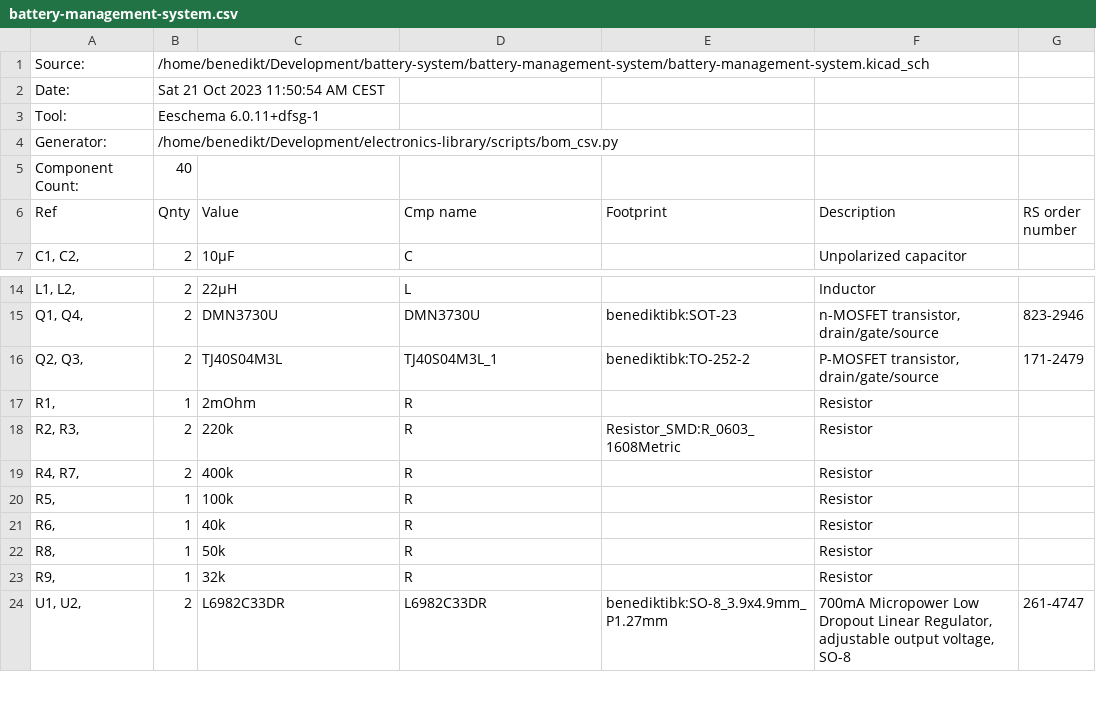
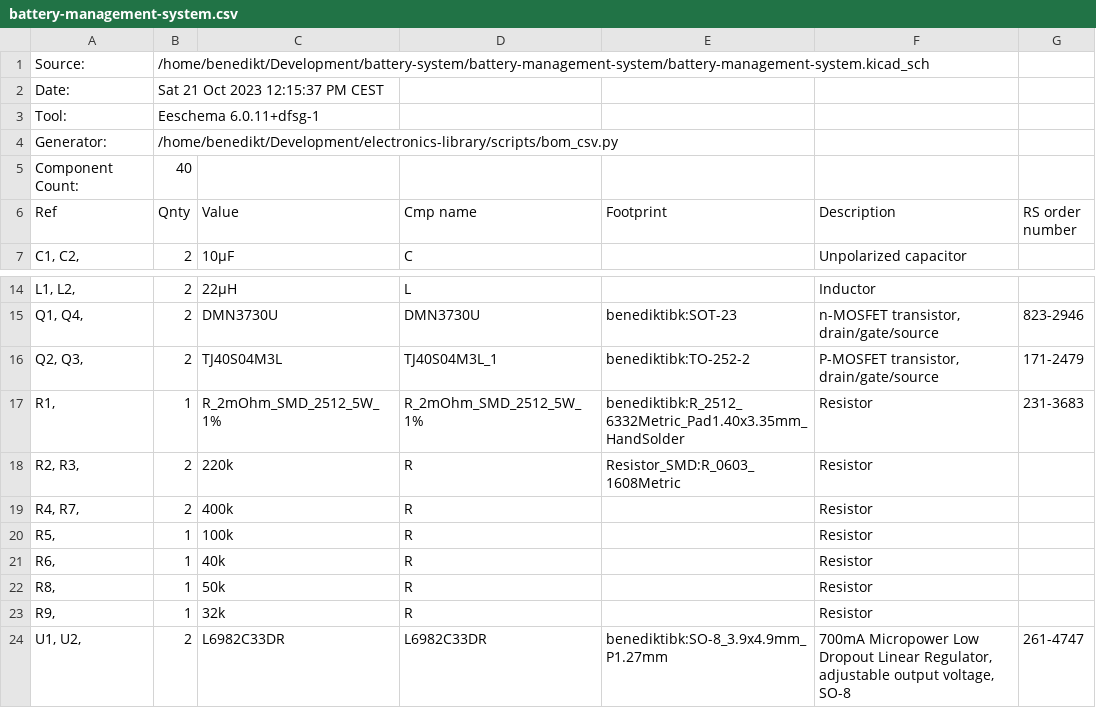
Before and after one commit to benediktibk/battery-system, a CSV file: battery-management-system/battery-management-system.csv, drawn as a sheet; only a part is shown, gaps mark what is left out.

```diff
--- a/battery-management-system/battery-management-system.csv
+++ b/battery-management-system/battery-management-system.csv
@@ -1,3 +1,3 @@
 "Source:","/home/benedikt/Development/battery-system/battery-management-system/battery-management-system.kicad_sch"
-"Date:","Sat 21 Oct 2023 11:50:54 AM CEST"
+"Date:","Sat 21 Oct 2023 12:15:37 PM CEST"
 "Tool:","Eeschema 6.0.11+dfsg-1"
@@ -16,3 +16,3 @@
 "Q2, Q3, ","2","TJ40S04M3L","TJ40S04M3L_1","benediktibk:TO-252-2","P-MOSFET transistor, drain/gate/source","171-2479"
-"R1, ","1","2mOhm","R","","Resistor",""
+"R1, ","1","R_2mOhm_SMD_2512_5W_1%","R_2mOhm_SMD_2512_5W_1%","benediktibk:R_2512_6332Metric_Pad1.40x3.35mm_HandSolder","Resistor","    231-3683"
 "R2, R3, ","2","220k","R","Resistor_SMD:R_0603_1608Metric","Resistor",""
```
Also changed, not shown: 3 other files.
